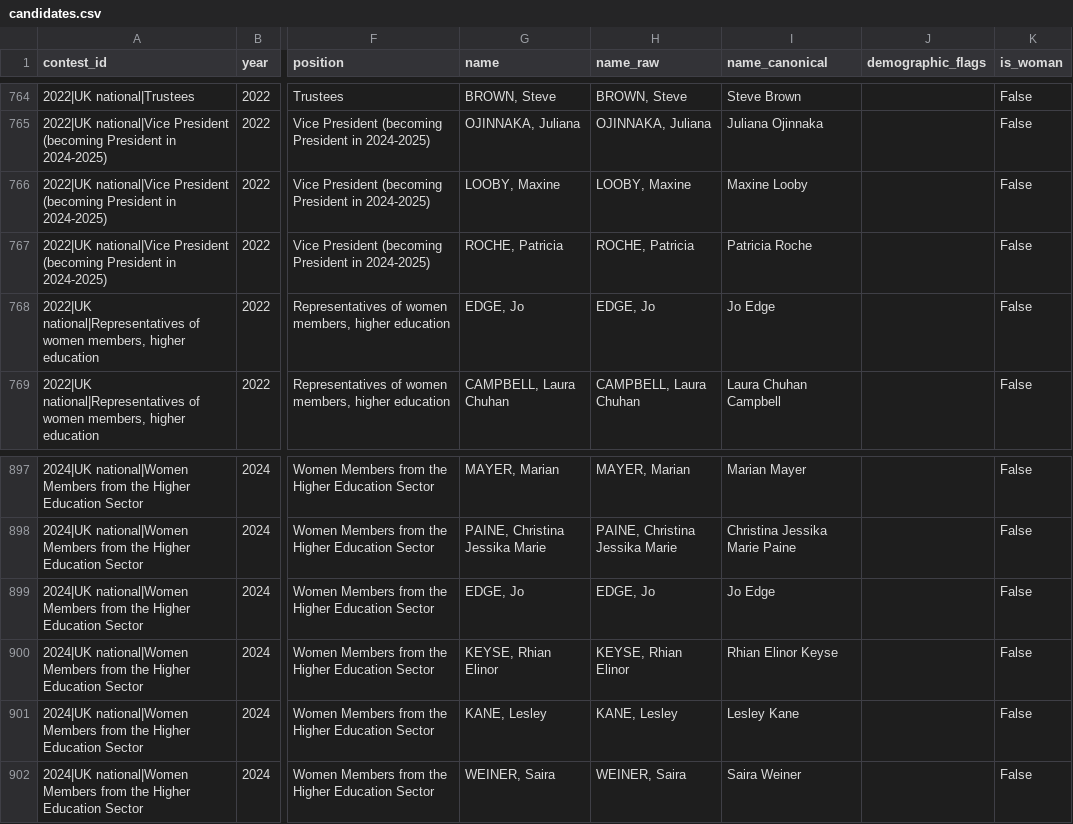
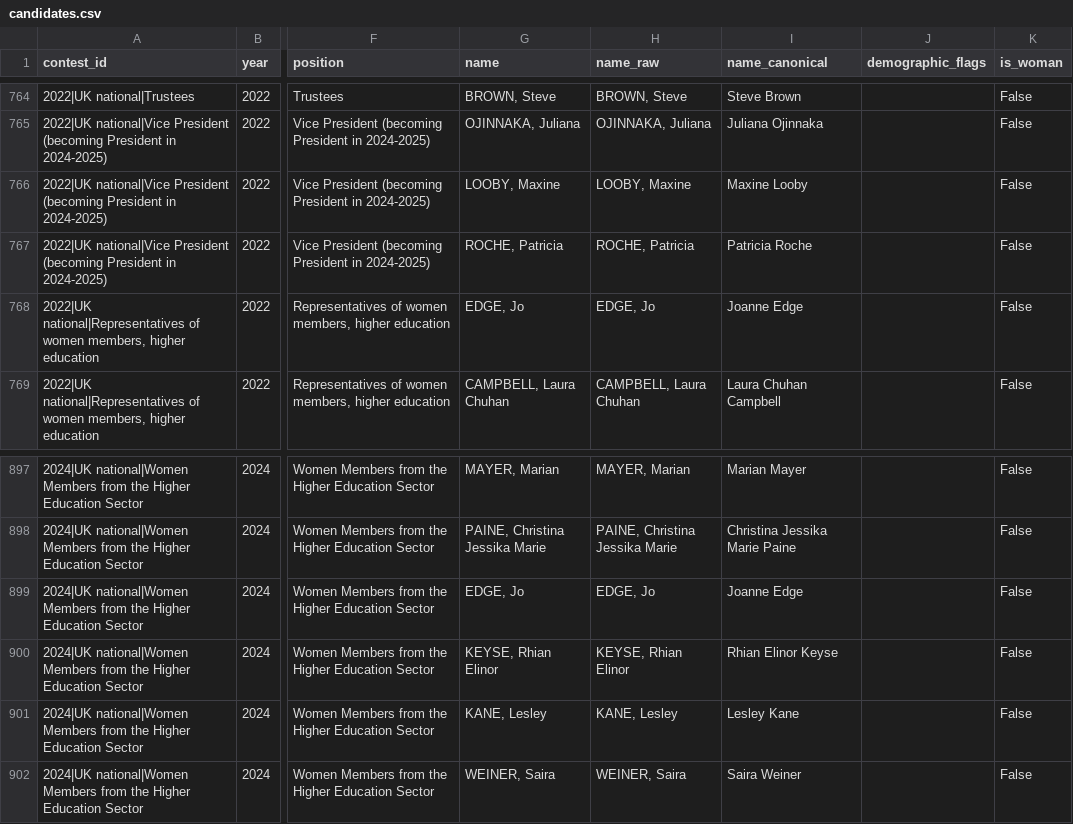
Before and after one commit to bparsia/ucuelections, a CSV file: data/processed/candidates.csv, drawn as a sheet; only a part is shown, gaps mark what is left out; the diff names each change by its address in the sheet, - before the commit and + after, or states it on an @@ line.

```diff
--- a/data/processed/candidates.csv
+++ b/data/processed/candidates.csv
-I768 (name_canonical): Jo Edge
+I768 (name_canonical): Joanne Edge
-I899 (name_canonical): Jo Edge
+I899 (name_canonical): Joanne Edge
```
Also changed, not shown: 2 other files.
